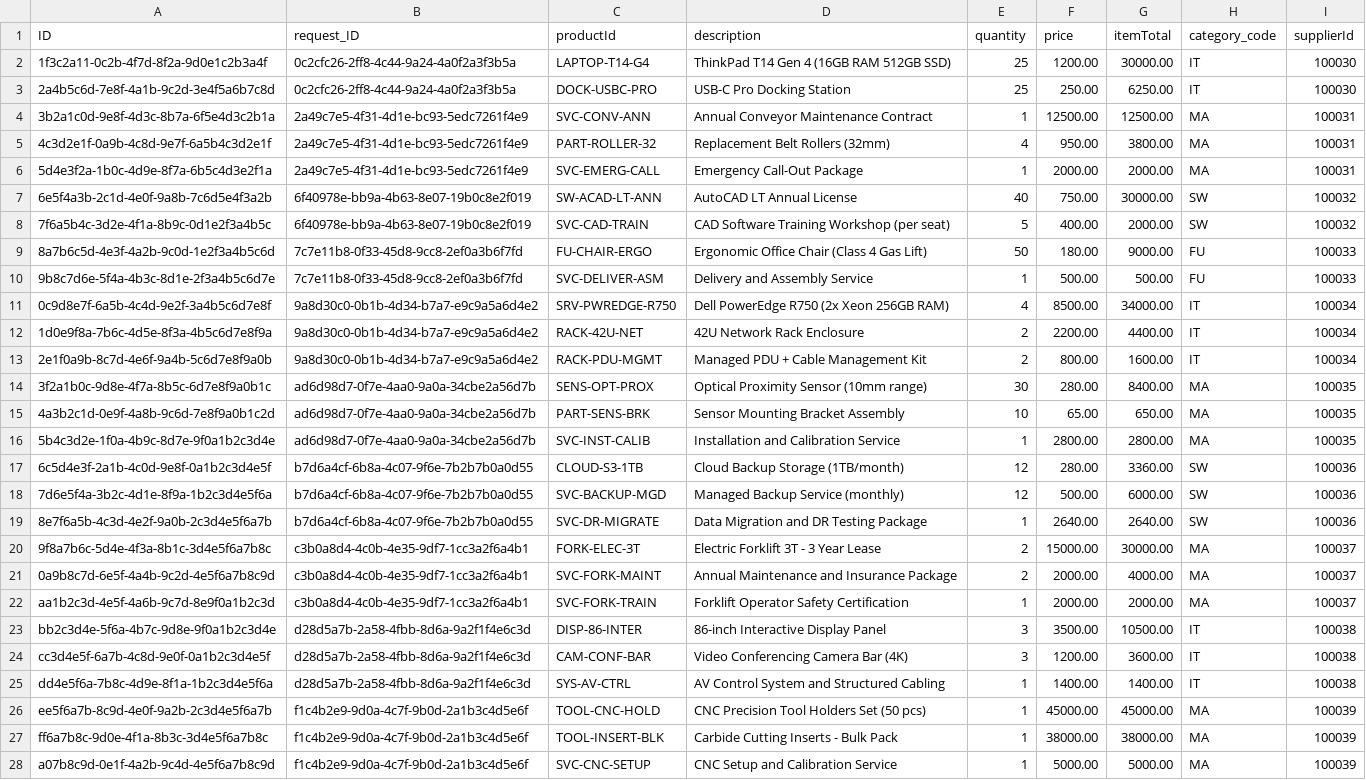
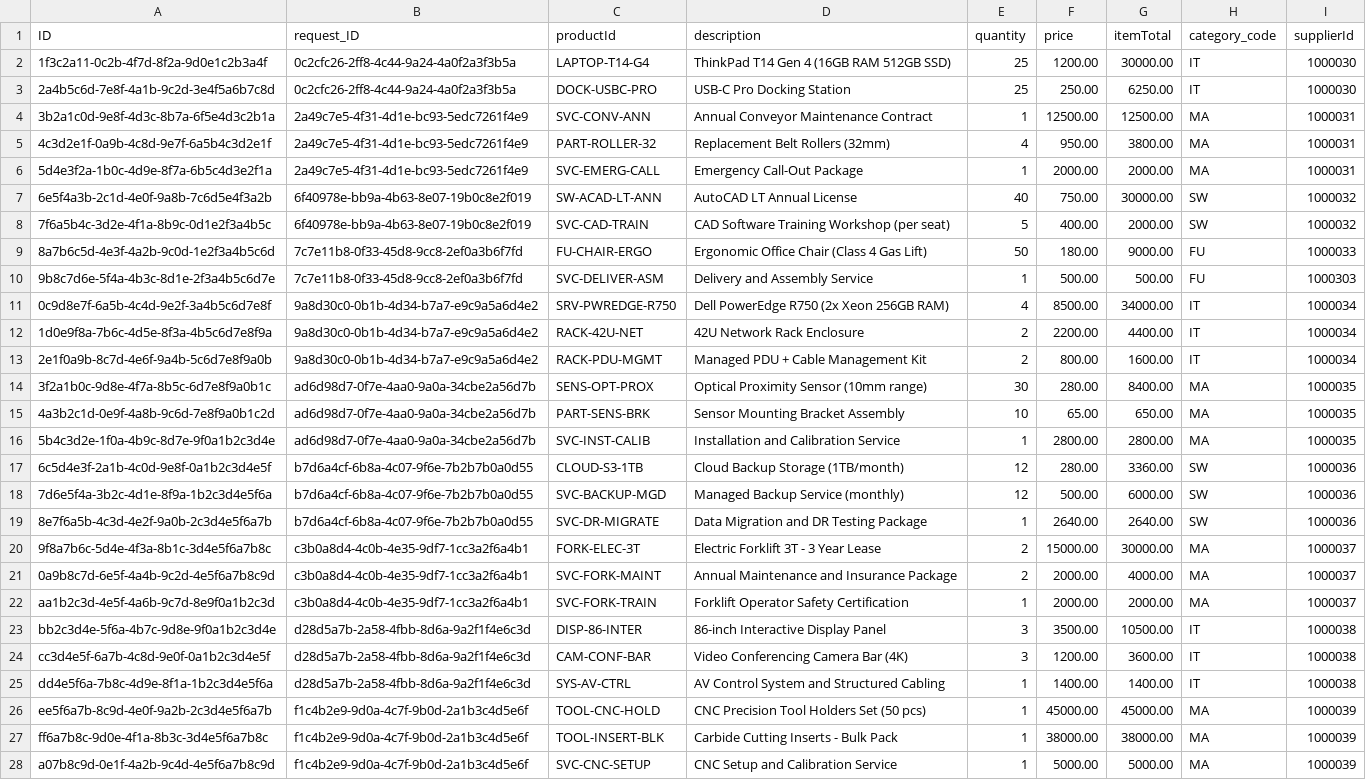
Before and after one commit to wojsek-sek/RequestApp, a CSV file: db/data/capmap.db-Items.csv, drawn as a sheet; only a part is shown; the diff covers the shown part only; the diff names each change by its address in the sheet, - before the commit and + after, or states it on an @@ line.

```diff
--- a/db/data/capmap.db-Items.csv
+++ b/db/data/capmap.db-Items.csv
-I2:I3 (supplierId): 100030
+I2:I3 (supplierId): 1000030
-I4:I6 (supplierId): 100031
+I4:I6 (supplierId): 1000031
-I7:I8 (supplierId): 100032
+I7:I8 (supplierId): 1000032
-I9 (supplierId): 100033
+I9 (supplierId): 1000033
-I10 (supplierId): 100033
+I10 (supplierId): 1000303
-I11:I13 (supplierId): 100034
+I11:I13 (supplierId): 1000034
-I14:I16 (supplierId): 100035
+I14:I16 (supplierId): 1000035
-I17:I19 (supplierId): 100036
+I17:I19 (supplierId): 1000036
-I20:I22 (supplierId): 100037
+I20:I22 (supplierId): 1000037
-I23:I25 (supplierId): 100038
+I23:I25 (supplierId): 1000038
-I26:I28 (supplierId): 100039
+I26:I28 (supplierId): 1000039
```
Also changed, not shown: 6 edited cells elsewhere in this file, 10 other files.
